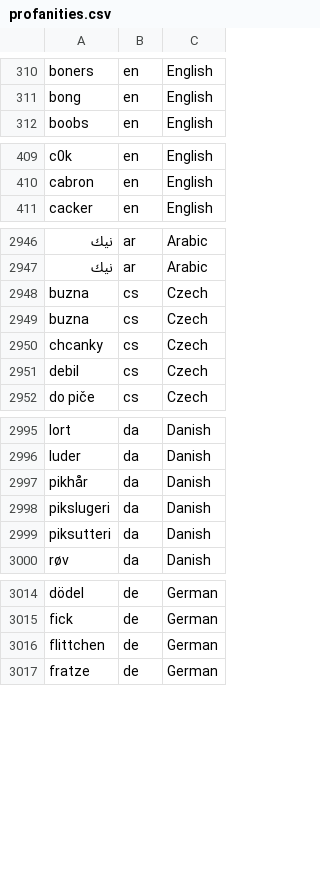
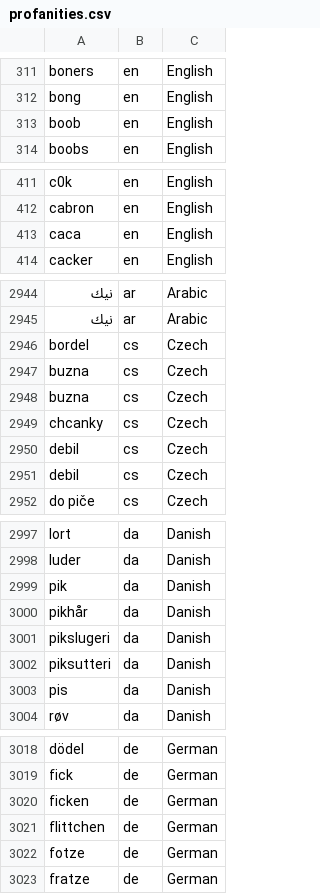
Before and after one commit to mcknight89/mk.data, a CSV file: profanities.csv, drawn as a sheet; only a part is shown, gaps mark what is left out; the diff covers the shown part only; the diff names each change by its address in the sheet, - before the commit and + after, or states it on an @@ line.

```diff
--- a/profanities.csv
+++ b/profanities.csv
+row 313: boob | en | English
+row 413: caca | en | English
+row 2946: bordel | cs | Czech
+row 2951: debil | cs | Czech
+row 2999: pik | da | Danish
+row 3003: pis | da | Danish
+row 3020: ficken | de | German
+row 3022: fotze | de | German
```
Also changed, not shown: 16 added rows and 24 removed rows elsewhere in this file, email_domains.csv, 2 other files.
